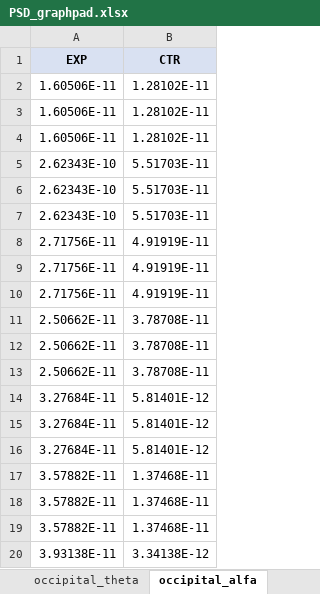
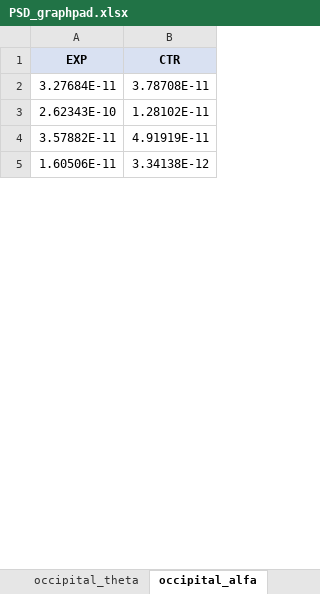
Before and after one commit to renatosalvatore1/PSIB2026Q1-TPS-Grupo1-Di-Pasquale-Vallejos-Salvatore, an Excel workbook: PSD_graphpad.xlsx, sheet occipital_alfa, drawn as a sheet; only a part is shown; values as stored, in another font and other column widths than the file's, no borders; removed rows and columns are numbered as before the commit, all else as after; the diff covers the shown part only; the diff names each change by its address in the sheet, - before the commit and + after, or states it on an @@ line.

```diff
--- a/PSD_graphpad.xlsx (sheet occipital_alfa)
+++ b/PSD_graphpad.xlsx (sheet occipital_alfa)
-row 2: 1.60506E-11 | 1.28102E-11
-row 3: 1.60506E-11 | 1.28102E-11
-row 4: 1.60506E-11 | 1.28102E-11
-row 5: 2.62343E-10 | 5.51703E-11
-row 6: 2.62343E-10 | 5.51703E-11
-row 7: 2.62343E-10 | 5.51703E-11
-row 8: 2.71756E-11 | 4.91919E-11
-row 9: 2.71756E-11 | 4.91919E-11
-row 10: 2.71756E-11 | 4.91919E-11
-row 11: 2.50662E-11 | 3.78708E-11
-row 12: 2.50662E-11 | 3.78708E-11
-row 13: 2.50662E-11 | 3.78708E-11
-B2 (CTR): 5.81401E-12
+B2 (CTR): 3.78708E-11
-row 15: 3.27684E-11 | 5.81401E-12
-row 16: 3.27684E-11 | 5.81401E-12
-row 17: 3.57882E-11 | 1.37468E-11
-row 18: 3.57882E-11 | 1.37468E-11
+row 3: 2.62343E-10 | 1.28102E-11
-B4 (CTR): 1.37468E-11
+B4 (CTR): 4.91919E-11
-A5 (EXP): 3.93138E-11
+A5 (EXP): 1.60506E-11
```
Also changed, not shown: 4 added rows, 11 removed rows and 3 edited cells elsewhere in this sheet, sheet frontal_alfa, sheet frontal_beta, sheet parietal_theta, sheet frontal_delta, sheet parietal_delta, sheet parietal_alfa, 9 more sheets, aperiodico_graphpad.xlsx, 9 other files.
